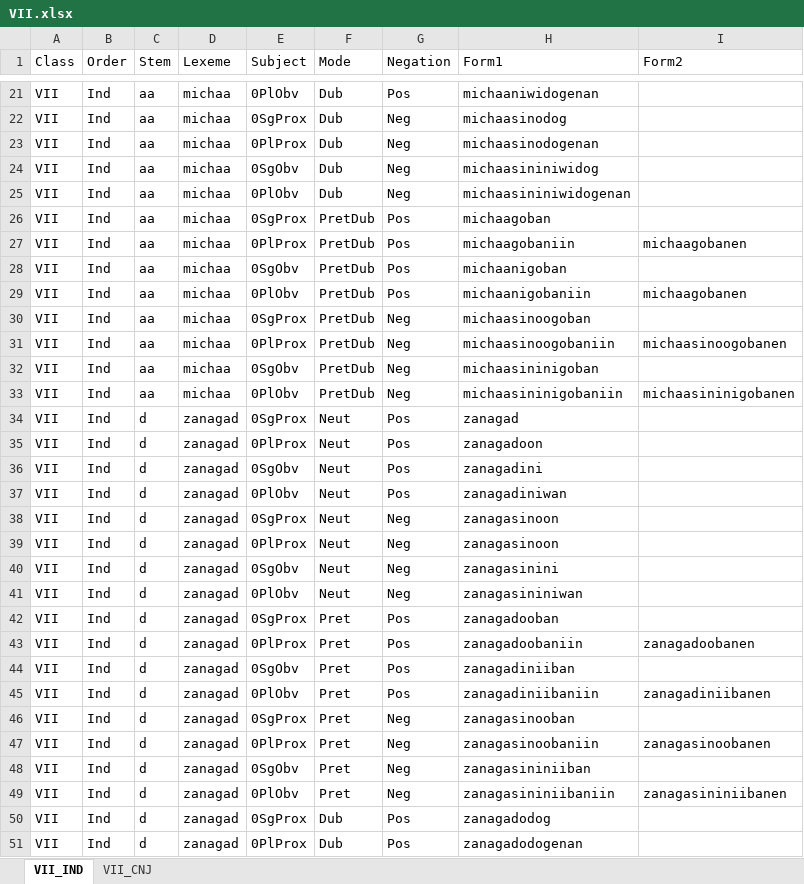
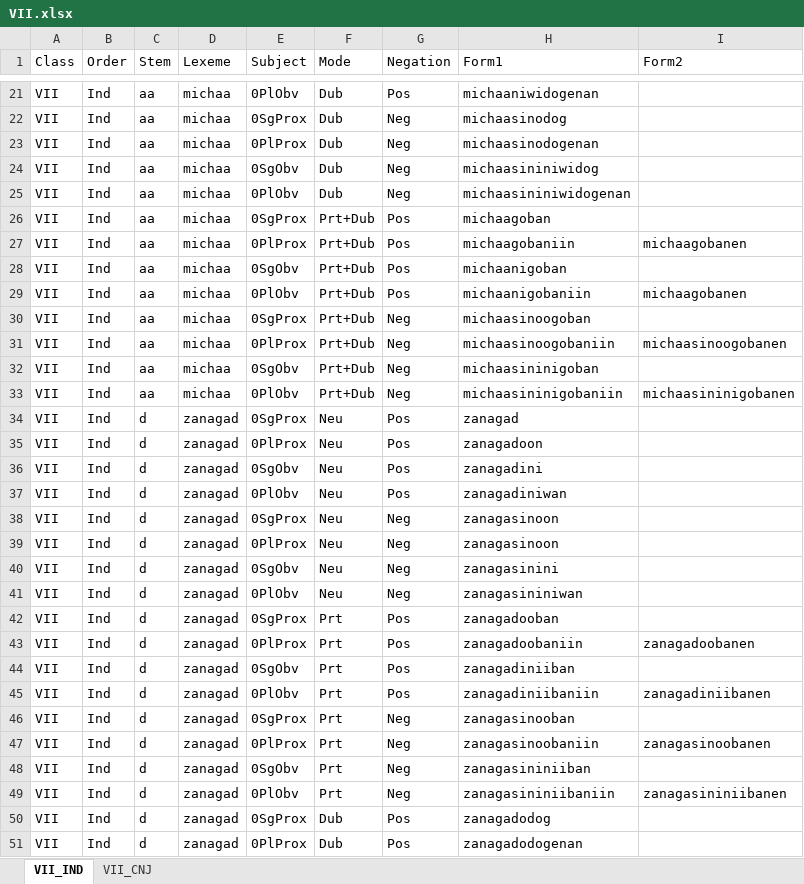
Before and after one commit to ELF-Lab/ParserTools, an Excel workbook: createYaml/VII.xlsx, sheet VII_IND, drawn as a sheet; only a part is shown, gaps mark what is left out; values as stored, in another font and other column widths than the file's, no borders; the diff covers the shown part only; the diff names each change by its address in the sheet, - before the commit and + after, or states it on an @@ line.

```diff
--- a/createYaml/VII.xlsx (sheet VII_IND)
+++ b/createYaml/VII.xlsx (sheet VII_IND)
-F26:F33 (Mode): PretDub
+F26:F33 (Mode): Prt+Dub
-F34:F41 (Mode): Neut
+F34:F41 (Mode): Neu
-F42:F49 (Mode): Pret
+F42:F49 (Mode): Prt
```
Also changed, not shown: 168 edited cells elsewhere in this sheet, sheet VII_CNJ, createYaml/VAI.xlsx, createYaml/VTI.xlsx, 54 other files.
